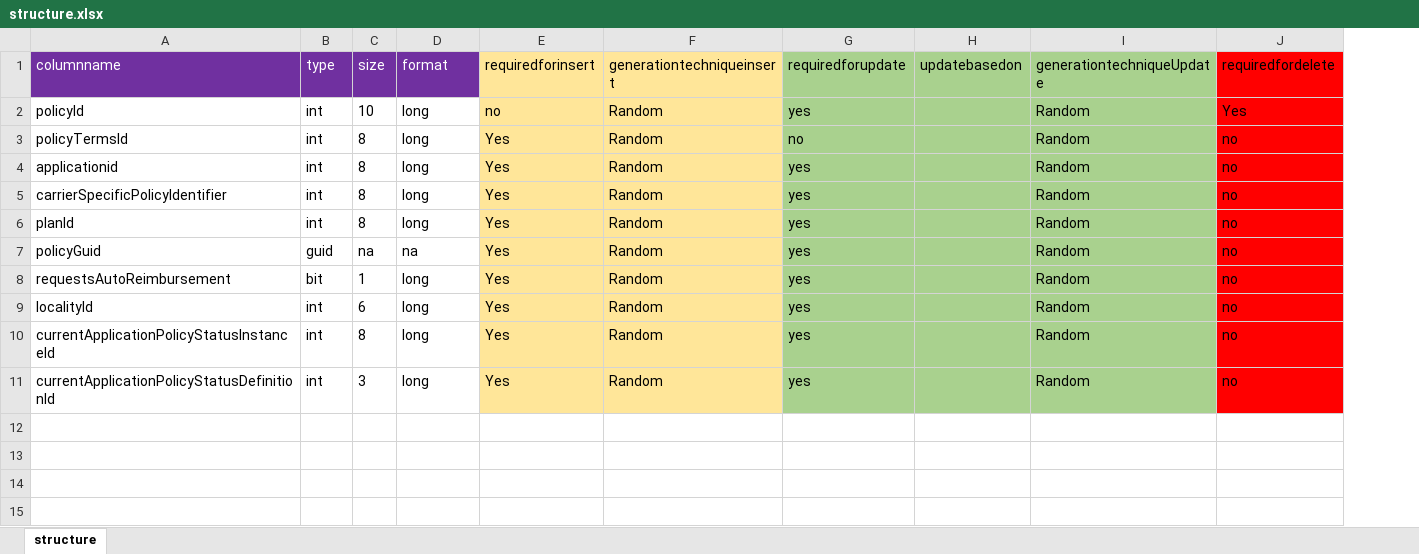
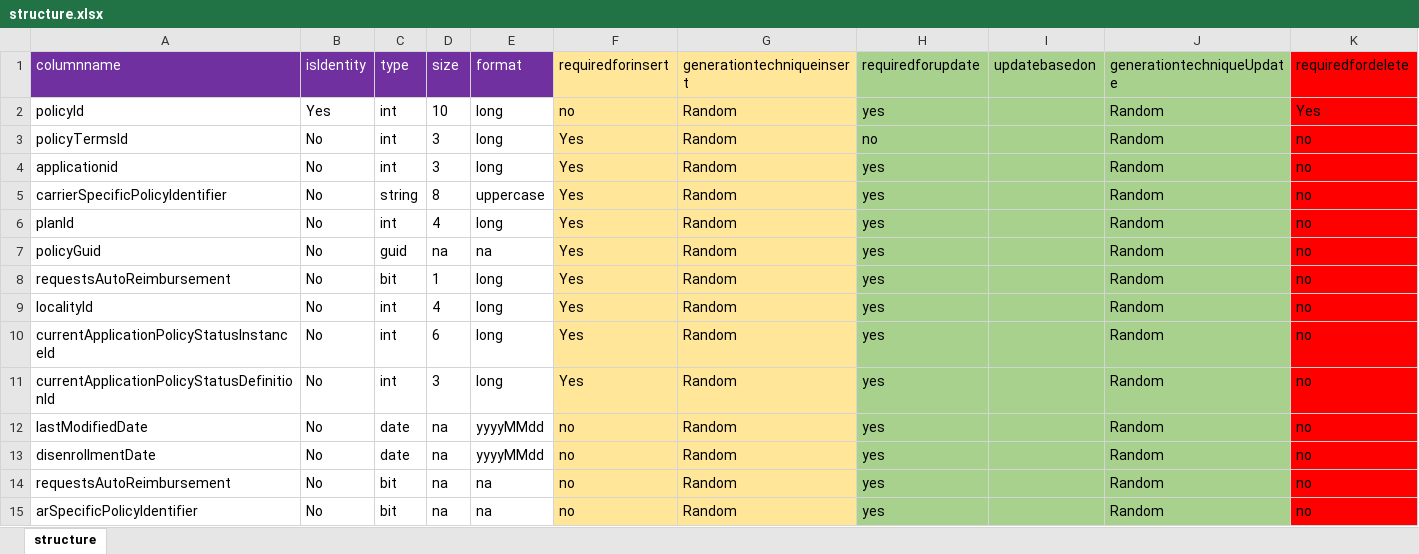
Before and after one commit to ja3yntwillis/TestDataGen, an Excel workbook: DbScript/dbConfig/dbo/policy/structure.xlsx, sheet structure, drawn as a sheet; values as stored, in another font and other column widths than the file's, no borders; addresses are those after the commit; the diff names each change by its address in the sheet, - before the commit and + after, or states it on an @@ line.

Commit message:
Automated structure creation

```diff
--- a/DbScript/dbConfig/dbo/policy/structure.xlsx (sheet structure)
+++ b/DbScript/dbConfig/dbo/policy/structure.xlsx (sheet structure)
+column B (isIdentity), rows 2-11: Yes | No | No | No | No | No | No | No | No | No
-D3:D4 (size): 8
+D3:D4 (size): 3
-C5 (type): int
+C5 (type): string
-E5 (format): long
+E5 (format): uppercase
-D6 (size): 8
+D6 (size): 4
-D9 (size): 6
+D9 (size): 4
-D10 (size): 8
+D10 (size): 6
+row 12: lastModifiedDate | No | date | na | yyyyMMdd | no | Random | yes |  | Random | no
+row 13: disenrollmentDate | No | date | na | yyyyMMdd | no | Random | yes |  | Random | no
+row 14: requestsAutoReimbursement | No | bit | na | na | no | Random | yes |  | Random | no
+row 15: arSpecificPolicyIdentifier | No | bit | na | na | no | Random | yes |  | Random | no
```
Also changed, not shown: 5 other files.
